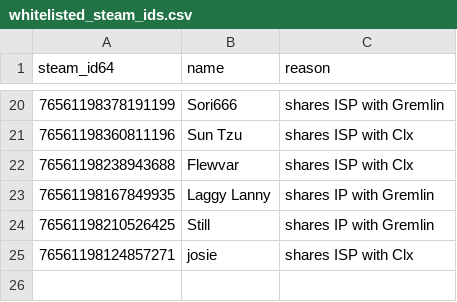
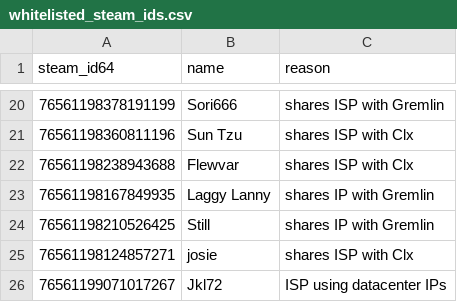
Before and after one commit to Arie/serveme, a CSV file: doc/whitelisted_steam_ids.csv, drawn as a sheet; only a part is shown, gaps mark what is left out.

Commit message:
Whitelist Jkl72

```diff
--- a/doc/whitelisted_steam_ids.csv
+++ b/doc/whitelisted_steam_ids.csv
@@ -25 +25,2 @@ steam_id64,name,reason
 76561198124857271,josie,shares ISP with Clx
+76561199071017267,Jkl72,ISP using datacenter IPs
```
